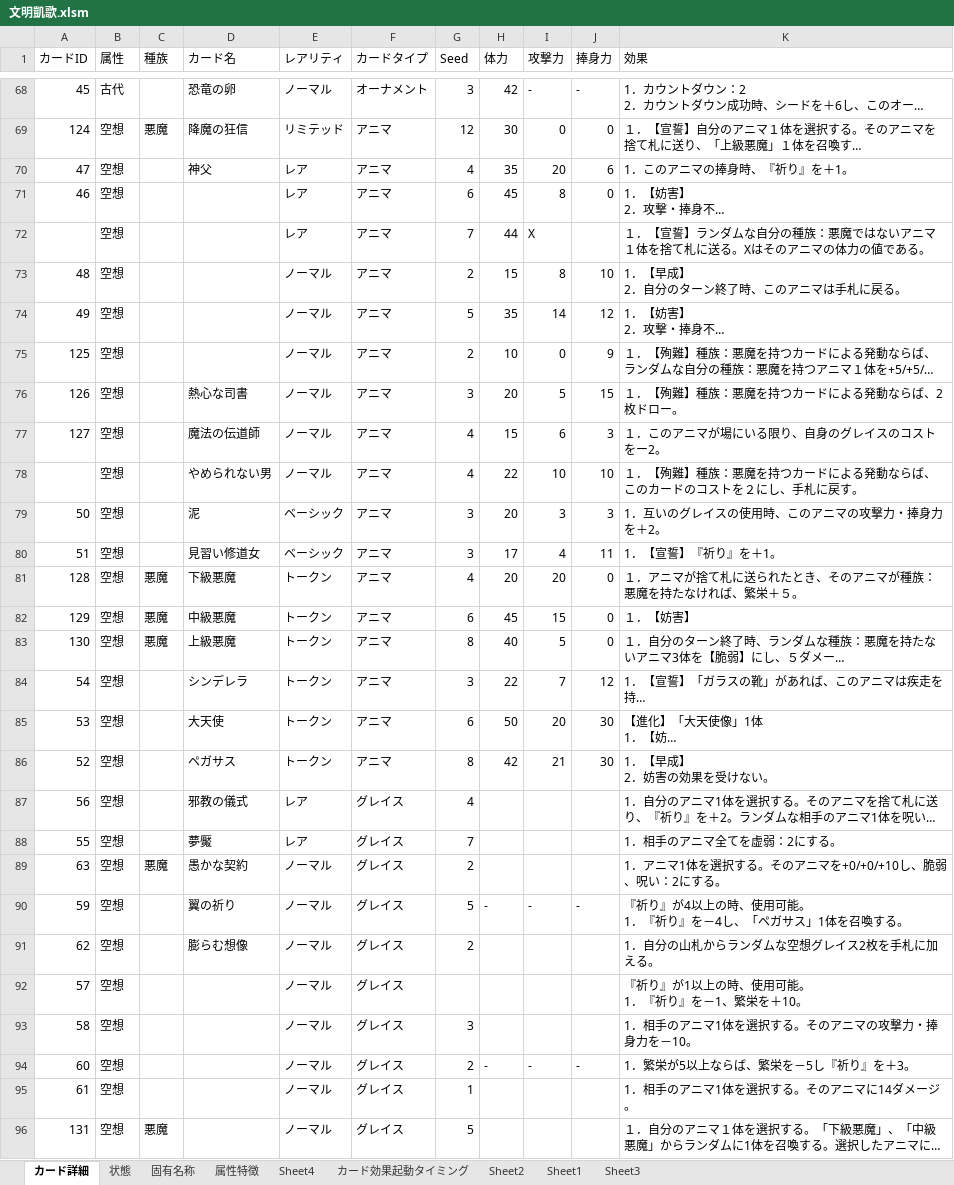
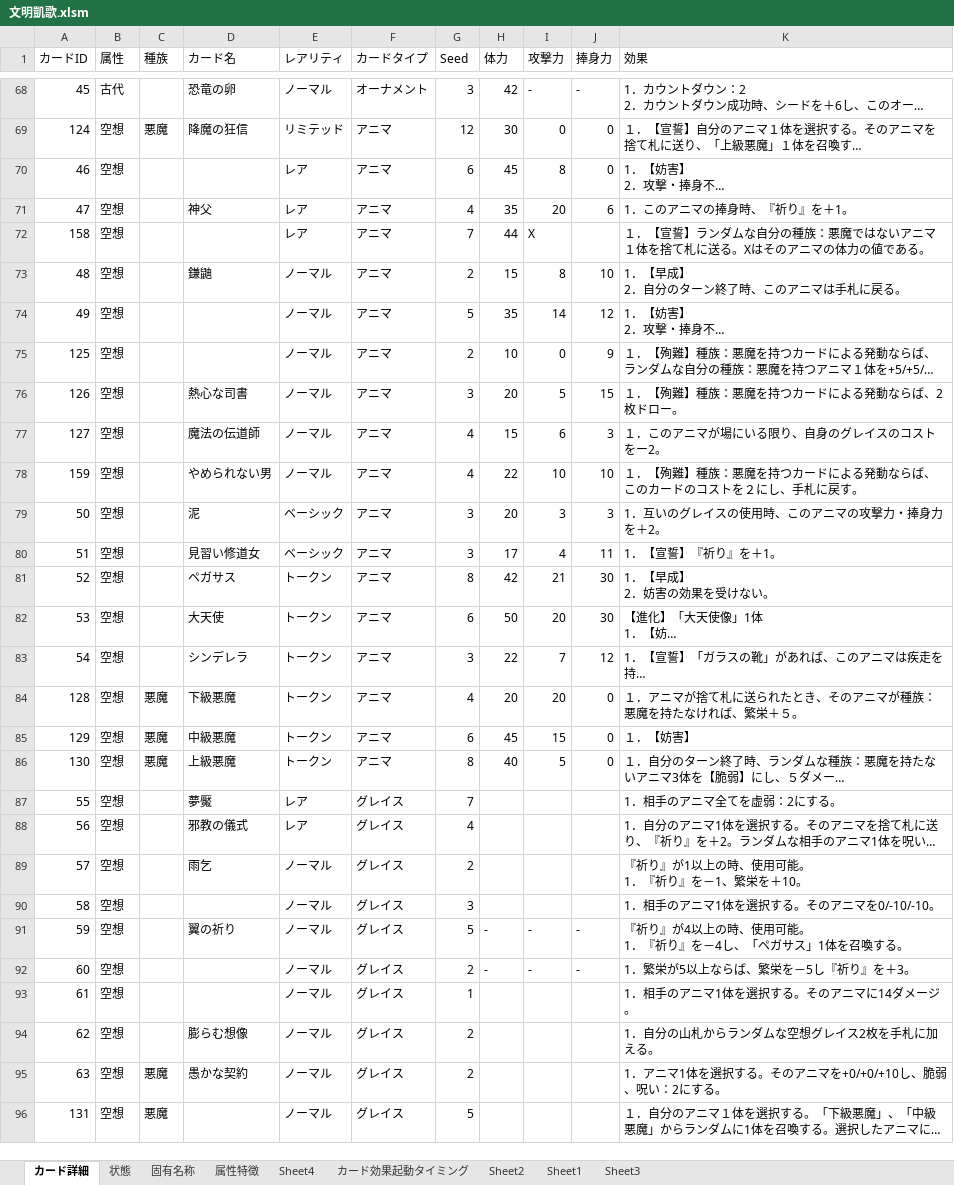
Before and after one commit to coromos/newcardgame, an Excel workbook: Assets/Document/文明凱歌.xlsm, sheet カード詳細, drawn as a sheet; only a part is shown, gaps mark what is left out; long unchanged cells end in …; values as stored, in another font and other column widths than the file's, no borders; table styles not drawn; removed rows and columns are numbered as before the commit, all else as after; ↵ is a line break in a cell; the diff covers the shown part only; the diff names each change by its address in the sheet, - before the commit and + after, or states it on an @@ line.

Commit message:
update Document/文明凱歌.xlsm Launcher

```diff
--- a/Assets/Document/文明凱歌.xlsm (sheet カード詳細)
+++ b/Assets/Document/文明凱歌.xlsm (sheet カード詳細)
@@ row 71 moved to row 70: 46 @@
-A72 (カードID): (empty)
+A72 (カードID): 158
-D73 (カード名): (empty)
+D73 (カード名): 鎌鼬
-A78 (カードID): (empty)
+A78 (カードID): 159
@@ row 86 moved to row 81: 52 @@
@@ row 85 moved to row 82: 53 @@
@@ row 84 moved to row 83: 54 @@
@@ row 88 moved to row 87: 55 @@
-A89 (カードID): 63
+A89 (カードID): 57
-C89 (種族): 悪魔
+C89 (種族): (empty)
-D89 (カード名): 愚かな契約
+D89 (カード名): 雨乞
-K89 (効果): 1．アニマ1体を選択する。そのアニマを+0/+0/+10し、脆弱、呪い：2にする。
+K89 (効果): 『祈り』が1以上の時、使用可能。 ↵ 1．『祈り』を－1、繁栄を＋10。
+row 90: 58 | 空想 |  |  | ノーマル | グレイス | 3 |  |  |  | 1．相手のアニマ1体を選択する。そのアニマを0/-10/-10。
-row 92: 57 | 空想 |  |  | ノーマル | グレイス |  |  |  |  | 『祈り』が1以上の時、使用可能。 ↵ 1．『祈り』を－1、繁栄を＋10。
-row 93: 58 | 空想 |  |  | ノーマル | グレイス | 3 |  |  |  | 1．相手のアニマ1体を選択する。そのアニマの攻撃力・捧身力を－10。
@@ row 91 moved to row 94: 62 @@
+row 95: 63 | 空想 | 悪魔 | 愚かな契約 | ノーマル | グレイス | 2 |  |  |  | 1．アニマ1体を選択する。そのアニマを+0/+0/+10し、脆弱、呪い：2にする。
```
Also changed, not shown: 1 added row, 1 removed row, 19 moved rows and 18 edited cells elsewhere in this sheet, 1 other file.
